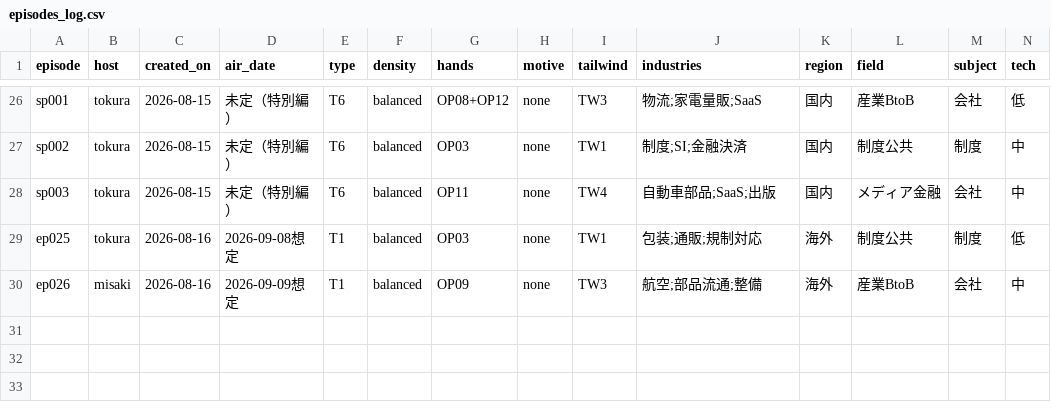
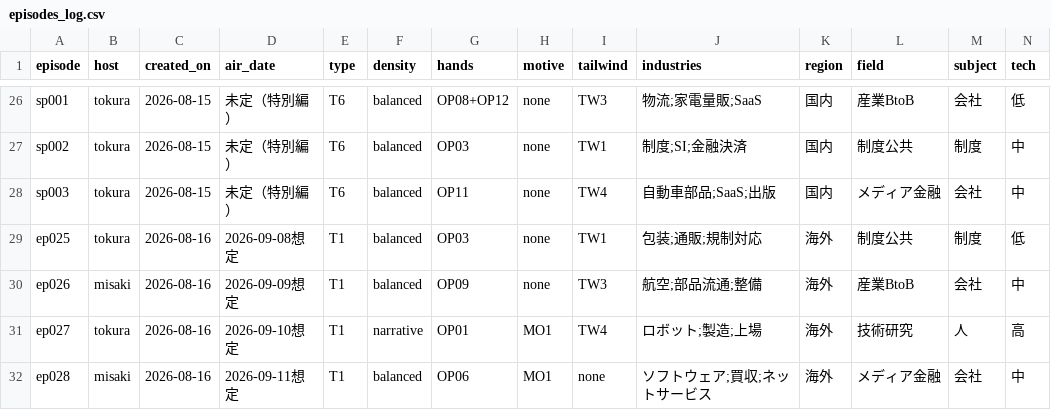
Before and after one commit to AtsushiSaito1980/sonote2026, a CSV file: ledger/episodes_log.csv, drawn as a sheet; only a part is shown, gaps mark what is left out; rows hold the shown columns only; the diff names each change by its address in the sheet, - before the commit and + after, or states it on an @@ line.

```diff
--- a/ledger/episodes_log.csv
+++ b/ledger/episodes_log.csv
+row 31: ep027 | tokura | 2026-08-16 | 2026-09-10想定 | T1 | narrative | OP01 | MO1 | TW4 | ロボット;製造;上場 | 海外 | 技術研究 | 人 | 高
+row 32: ep028 | misaki | 2026-08-16 | 2026-09-11想定 | T1 | balanced | OP06 | MO1 | none | ソフトウェア;買収;ネットサービス | 海外 | メディア金融 | 会社 | 中
```
Also changed, not shown: 51 other files.
